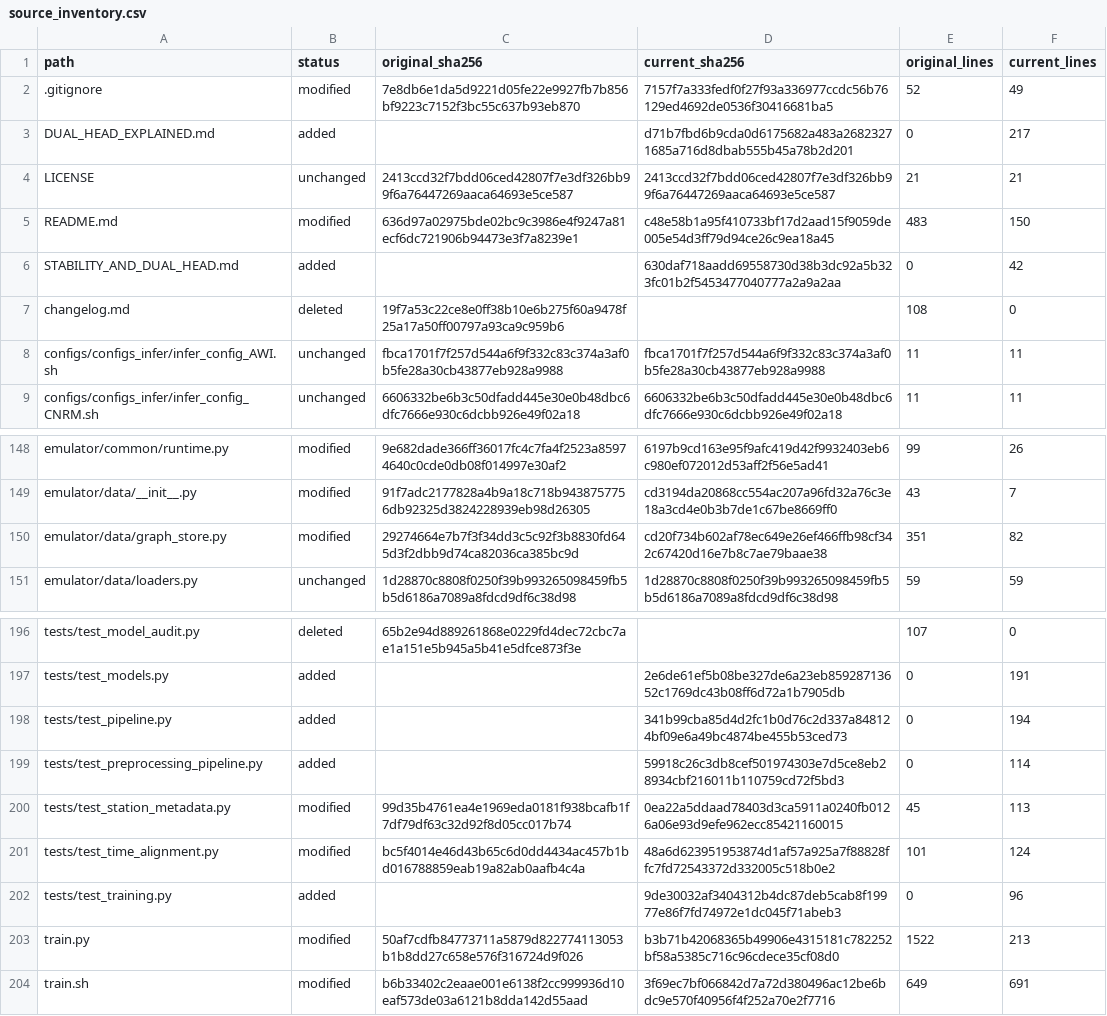
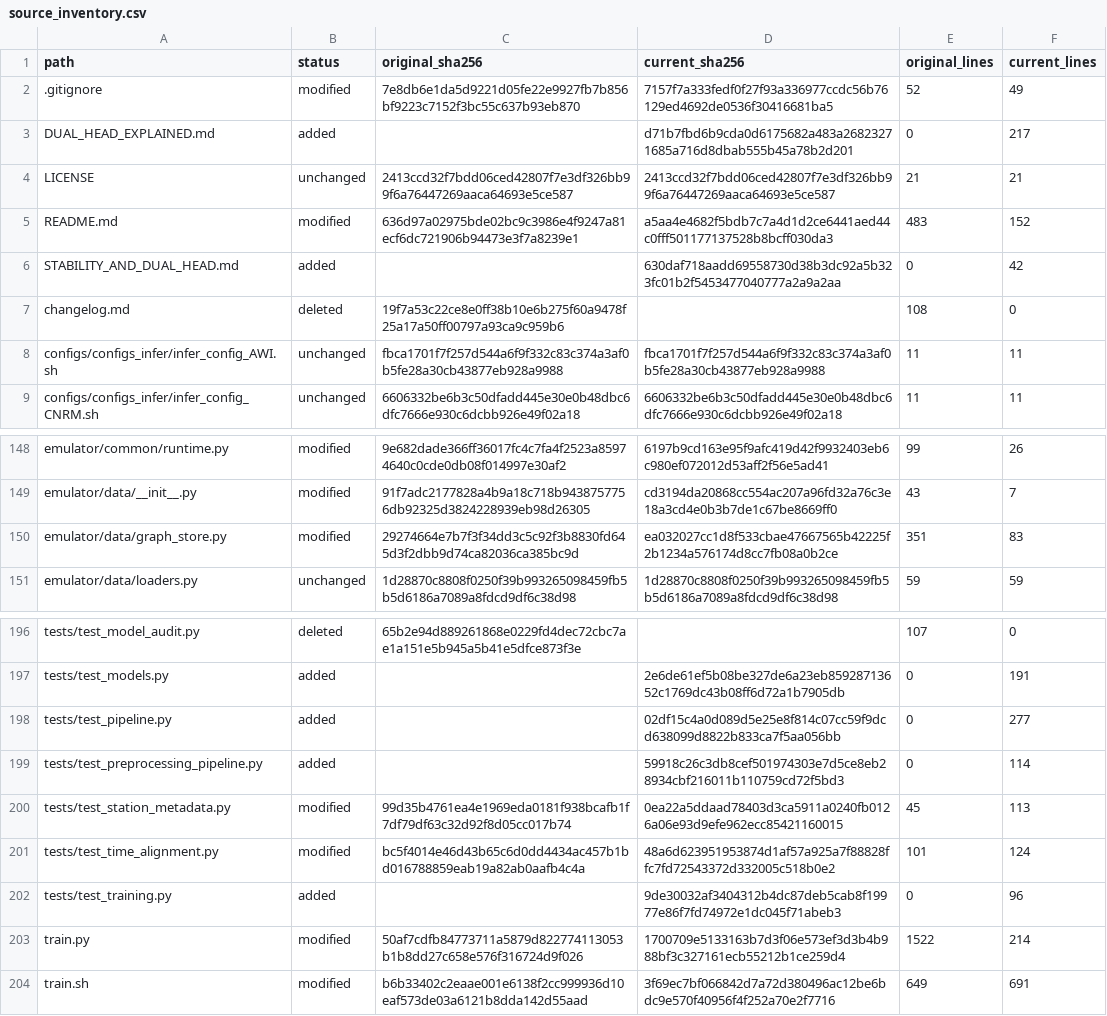
Before and after one commit to ZeshengLiu22/StormSurge, a CSV file: docs/audit/source_inventory.csv, drawn as a sheet; only a part is shown, gaps mark what is left out.

```diff
--- a/docs/audit/source_inventory.csv
+++ b/docs/audit/source_inventory.csv
@@ -4,3 +4,3 @@ DUAL_HEAD_EXPLAINED.md,added,,d71b7fbd6b9cda0d6175682a483a26823271685a716d8dbab5
 LICENSE,unchanged,2413ccd32f7bdd06ced42807f7e3df326bb99f6a76447269aaca64693e5ce587,2413ccd32f7bdd06ced42807f7e3df326bb99f6a76447269aaca64693e5ce587,21,21
-README.md,modified,636d97a02975bde02bc9c3986e4f9247a81ecf6dc721906b94473e3f7a8239e1,c48e58b1a95f410733bf17d2aad15f9059de005e54d3ff79d94ce26c9ea18a45,483,150
+README.md,modified,636d97a02975bde02bc9c3986e4f9247a81ecf6dc721906b94473e3f7a8239e1,a5aa4e4682f5bdb7c7a4d1d2ce6441aed44c0fff501177137528b8bcff030da3,483,152
 STABILITY_AND_DUAL_HEAD.md,added,,630daf718aadd69558730d38b3dc92a5b323fc01b2f5453477040777a2a9a2aa,0,42
@@ -149,3 +149,3 @@ emulator/common/runtime.py,modified,9e682dade366ff36017fc4c7fa4f2523a85974640c0c
 emulator/data/__init__.py,modified,91f7adc2177828a4b9a18c718b9438757756db92325d3824228939eb98d26305,cd3194da20868cc554ac207a96fd32a76c3e18a3cd4e0b3b7de1c67be8669ff0,43,7
-emulator/data/graph_store.py,modified,29274664e7b7f3f34dd3c5c92f3b8830fd645d3f2dbb9d74ca82036ca385bc9d,cd20f734b602af78ec649e26ef466ffb98cf342c67420d16e7b8c7ae79baae38,351,82
+emulator/data/graph_store.py,modified,29274664e7b7f3f34dd3c5c92f3b8830fd645d3f2dbb9d74ca82036ca385bc9d,ea032027cc1d8f533cbae47667565b42225f2b1234a576174d8cc7fb08a0b2ce,351,83
 emulator/data/loaders.py,unchanged,1d28870c8808f0250f39b993265098459fb5b5d6186a7089a8fdcd9df6c38d98,1d28870c8808f0250f39b993265098459fb5b5d6186a7089a8fdcd9df6c38d98,59,59
@@ -197,3 +197,3 @@ tests/test_model_audit.py,deleted,65b2e94d889261868e0229fd4dec72cbc7ae1a151e5b94
 tests/test_models.py,added,,2e6de61ef5b08be327de6a23eb85928713652c1769dc43b08ff6d72a1b7905db,0,191
-tests/test_pipeline.py,added,,341b99cba85d4d2fc1b0d76c2d337a848124bf09e6a49bc4874be455b53ced73,0,194
+tests/test_pipeline.py,added,,02df15c4a0d089d5e25e8f814c07cc59f9dcd638099d8822b833ca7f5aa056bb,0,277
 tests/test_preprocessing_pipeline.py,added,,59918c26c3db8cef501974303e7d5ce8eb28934cbf216011b110759cd72f5bd3,0,114
@@ -202,3 +202,3 @@ tests/test_time_alignment.py,modified,bc5f4014e46d43b65c6d0dd4434ac457b1bd016788
 tests/test_training.py,added,,9de30032af3404312b4dc87deb5cab8f19977e86f7fd74972e1dc045f71abeb3,0,96
-train.py,modified,50af7cdfb84773711a5879d822774113053b1b8dd27c658e576f316724d9f026,b3b71b42068365b49906e4315181c782252bf58a5385c716c96cdece35cf08d0,1522,213
+train.py,modified,50af7cdfb84773711a5879d822774113053b1b8dd27c658e576f316724d9f026,1700709e5133163b7d3f06e573ef3d3b4b988bf3c327161ecb55212b1ce259d4,1522,214
 train.sh,modified,b6b33402c2eaae001e6138f2cc999936d10eaf573de03a6121b8dda142d55aad,3f69ec7bf066842d7a72d380496ac12be6bdc9e570f40956f4f252a70e2f7716,649,691
```
Also changed, not shown: 10 other files.
